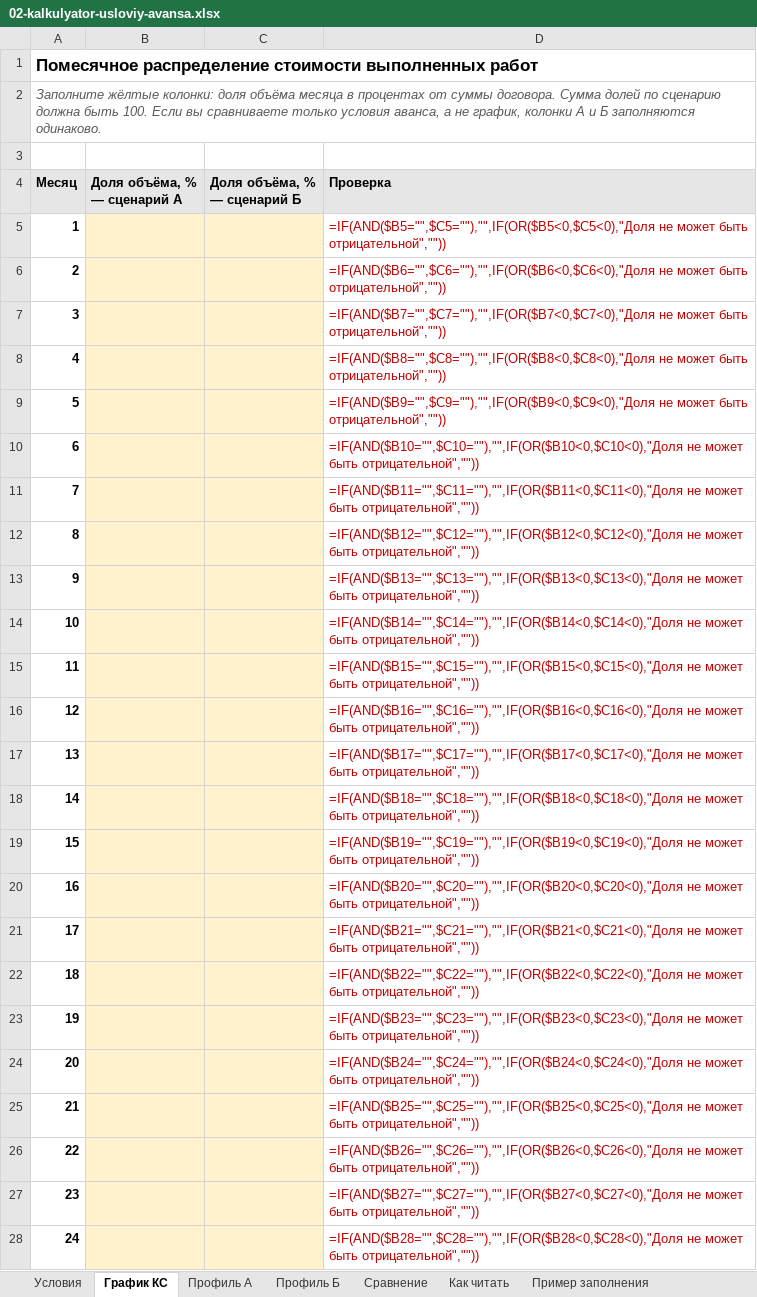
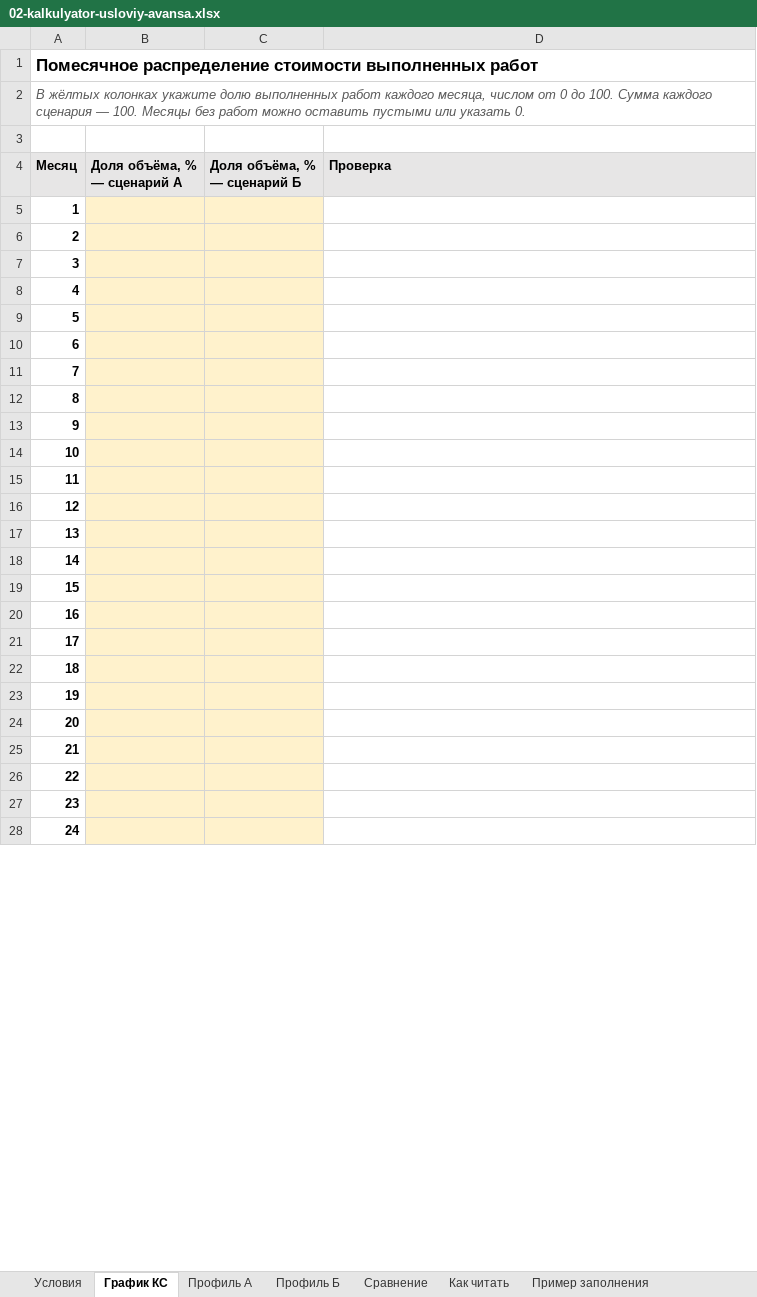
Before and after one commit to pmgpt12-arch/marzhavbetone.ru, an Excel workbook: products-storage/10-avans-usloviya-i-pribyl/02-kalkulyator-usloviy-avansa.xlsx, sheet График КС, drawn as a sheet; only a part is shown; values as stored, in another font and other column widths than the file's, no borders; formulas without a stored value are shown as written; the diff covers the shown part only; the diff names each change by its address in the sheet, - before the commit and + after, or states it on an @@ line.

```diff
--- a/products-storage/10-avans-usloviya-i-pribyl/02-kalkulyator-usloviy-avansa.xlsx (sheet График КС)
+++ b/products-storage/10-avans-usloviya-i-pribyl/02-kalkulyator-usloviy-avansa.xlsx (sheet График КС)
-A2 (Месяц): Заполните жёлтые колонки: доля объёма месяца в процентах от суммы договора. Сумма долей по сценарию должна быть 100. Если вы сравниваете только условия аванса, а не график, колонки А и Б заполняются одинаково.
+A2 (Месяц): В жёлтых колонках укажите долю выполненных работ каждого месяца, числом от 0 до 100. Сумма каждого сценария — 100. Месяцы без работ можно оставить пустыми или указать 0.
-D5 (Проверка): =IF(AND($B5="",$C5=""),"",IF(OR($B5<0,$C5<0),"Доля не может быть отрицательной",""))
+D5 (Проверка): (empty)
-D6 (Проверка): =IF(AND($B6="",$C6=""),"",IF(OR($B6<0,$C6<0),"Доля не может быть отрицательной",""))
+D6 (Проверка): (empty)
-D7 (Проверка): =IF(AND($B7="",$C7=""),"",IF(OR($B7<0,$C7<0),"Доля не может быть отрицательной",""))
+D7 (Проверка): (empty)
-D8 (Проверка): =IF(AND($B8="",$C8=""),"",IF(OR($B8<0,$C8<0),"Доля не может быть отрицательной",""))
+D8 (Проверка): (empty)
-D9 (Проверка): =IF(AND($B9="",$C9=""),"",IF(OR($B9<0,$C9<0),"Доля не может быть отрицательной",""))
+D9 (Проверка): (empty)
-D10 (Проверка): =IF(AND($B10="",$C10=""),"",IF(OR($B10<0,$C10<0),"Доля не может быть отрицательной",""))
+D10 (Проверка): (empty)
-D11 (Проверка): =IF(AND($B11="",$C11=""),"",IF(OR($B11<0,$C11<0),"Доля не может быть отрицательной",""))
+D11 (Проверка): (empty)
-D12 (Проверка): =IF(AND($B12="",$C12=""),"",IF(OR($B12<0,$C12<0),"Доля не может быть отрицательной",""))
+D12 (Проверка): (empty)
-D13 (Проверка): =IF(AND($B13="",$C13=""),"",IF(OR($B13<0,$C13<0),"Доля не может быть отрицательной",""))
+D13 (Проверка): (empty)
-D14 (Проверка): =IF(AND($B14="",$C14=""),"",IF(OR($B14<0,$C14<0),"Доля не может быть отрицательной",""))
+D14 (Проверка): (empty)
-D15 (Проверка): =IF(AND($B15="",$C15=""),"",IF(OR($B15<0,$C15<0),"Доля не может быть отрицательной",""))
+D15 (Проверка): (empty)
-D16 (Проверка): =IF(AND($B16="",$C16=""),"",IF(OR($B16<0,$C16<0),"Доля не может быть отрицательной",""))
+D16 (Проверка): (empty)
-D17 (Проверка): =IF(AND($B17="",$C17=""),"",IF(OR($B17<0,$C17<0),"Доля не может быть отрицательной",""))
+D17 (Проверка): (empty)
-D18 (Проверка): =IF(AND($B18="",$C18=""),"",IF(OR($B18<0,$C18<0),"Доля не может быть отрицательной",""))
+D18 (Проверка): (empty)
-D19 (Проверка): =IF(AND($B19="",$C19=""),"",IF(OR($B19<0,$C19<0),"Доля не может быть отрицательной",""))
+D19 (Проверка): (empty)
-D20 (Проверка): =IF(AND($B20="",$C20=""),"",IF(OR($B20<0,$C20<0),"Доля не может быть отрицательной",""))
+D20 (Проверка): (empty)
-D21 (Проверка): =IF(AND($B21="",$C21=""),"",IF(OR($B21<0,$C21<0),"Доля не может быть отрицательной",""))
+D21 (Проверка): (empty)
-D22 (Проверка): =IF(AND($B22="",$C22=""),"",IF(OR($B22<0,$C22<0),"Доля не может быть отрицательной",""))
+D22 (Проверка): (empty)
-D23 (Проверка): =IF(AND($B23="",$C23=""),"",IF(OR($B23<0,$C23<0),"Доля не может быть отрицательной",""))
+D23 (Проверка): (empty)
-D24 (Проверка): =IF(AND($B24="",$C24=""),"",IF(OR($B24<0,$C24<0),"Доля не может быть отрицательной",""))
+D24 (Проверка): (empty)
-D25 (Проверка): =IF(AND($B25="",$C25=""),"",IF(OR($B25<0,$C25<0),"Доля не может быть отрицательной",""))
+D25 (Проверка): (empty)
-D26 (Проверка): =IF(AND($B26="",$C26=""),"",IF(OR($B26<0,$C26<0),"Доля не может быть отрицательной",""))
+D26 (Проверка): (empty)
-D27 (Проверка): =IF(AND($B27="",$C27=""),"",IF(OR($B27<0,$C27<0),"Доля не может быть отрицательной",""))
+D27 (Проверка): (empty)
-D28 (Проверка): =IF(AND($B28="",$C28=""),"",IF(OR($B28<0,$C28<0),"Доля не может быть отрицательной",""))
+D28 (Проверка): (empty)
```
Also changed, not shown: 15 edited cells elsewhere in this sheet, sheet Профиль А, sheet Профиль Б, sheet Сравнение, sheet Пример заполнения, sheet Условия, sheet Как читать, products-storage/10-avans-usloviya-i-pribyl/09-raschet-otrabotannoy-chasti-avansa.xlsx, 20 other files.
